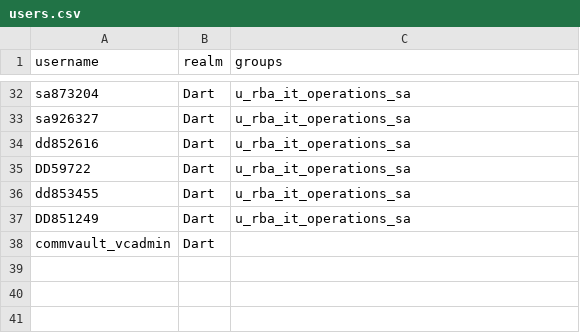
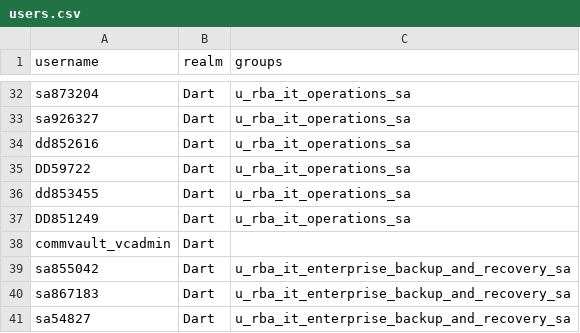
Before and after one commit to nfrosa01/Proxmox_RBAC, a CSV file: files/users.csv, drawn as a sheet; only a part is shown, gaps mark what is left out.

Commit message:
Add new users to users.csv

```diff
--- a/files/users.csv
+++ b/files/users.csv
@@ -38 +38,4 @@ DD851249, Dart,u_rba_it_operations_sa
 commvault_vcadmin, Dart,
+sa855042,Dart,u_rba_it_enterprise_backup_and_recovery_sa
+sa867183,Dart,u_rba_it_enterprise_backup_and_recovery_sa
+sa54827,Dart,u_rba_it_enterprise_backup_and_recovery_sa
```
